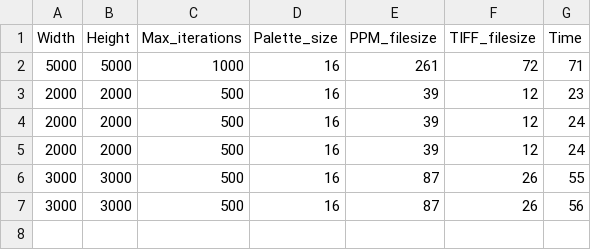
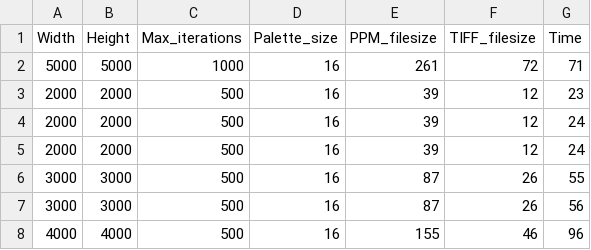
Before and after one commit to Soham-Chatt/mandelbrot, a CSV file: data.csv, drawn as a sheet; the diff names each change by its address in the sheet, - before the commit and + after, or states it on an @@ line.

```diff
--- a/data.csv
+++ b/data.csv
+row 8: 4000 | 4000 | 500 | 16 | 155 | 46 | 96
```
Also changed, not shown: 1 other file.
